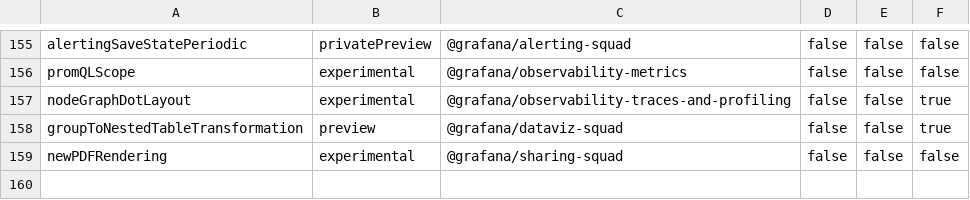
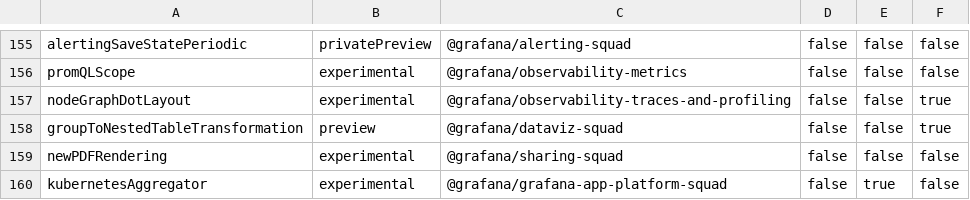
Before and after one commit to zigiprimo/grafana, a CSV file: pkg/services/featuremgmt/toggles_gen.csv, drawn as a sheet; only a part is shown, gaps mark what is left out.

Commit message:
K8s: Add Aggregation to Backend Service (#81591)
Co-authored-by: Charandas Batra <charandas.batra@grafana.com>

```diff
--- a/pkg/services/featuremgmt/toggles_gen.csv
+++ b/pkg/services/featuremgmt/toggles_gen.csv
@@ -159 +159,2 @@ groupToNestedTableTransformation,preview,@grafana/dataviz-squad,false,false,true
 newPDFRendering,experimental,@grafana/sharing-squad,false,false,false
+kubernetesAggregator,experimental,@grafana/grafana-app-platform-squad,false,true,false
```
Also changed, not shown: 19 other files.
